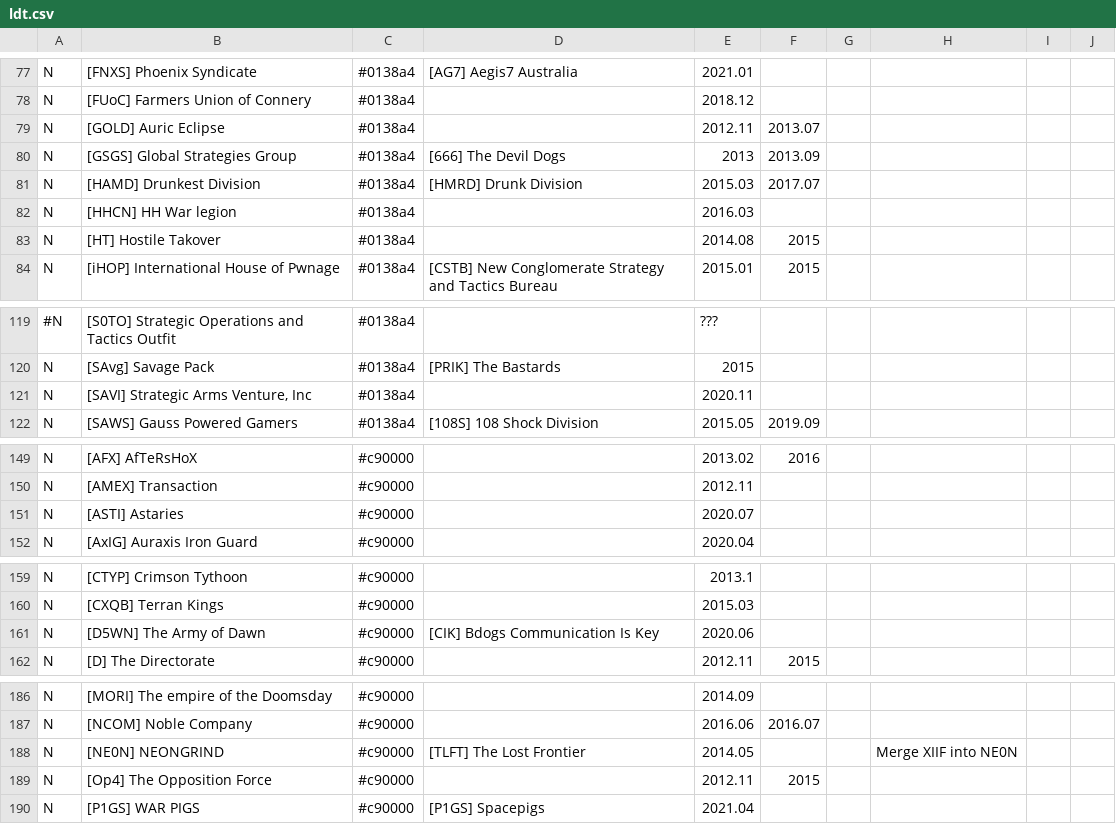
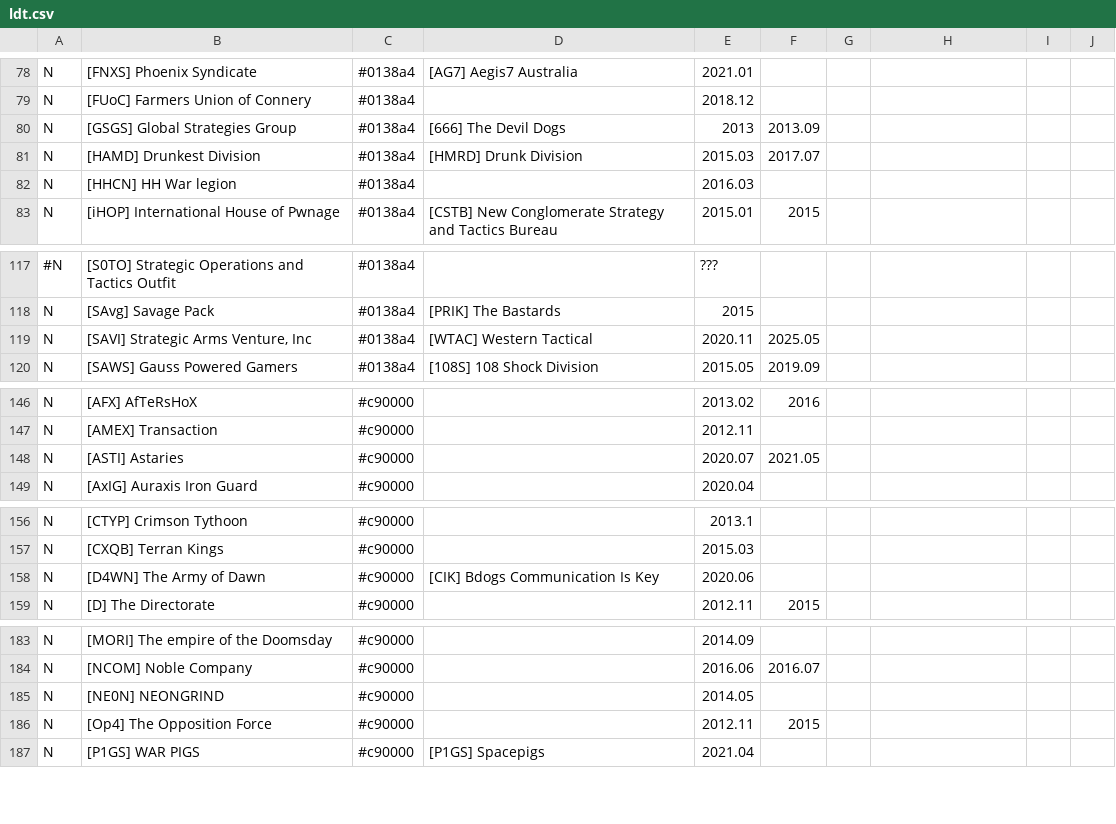
Before and after one commit to snappyapple632/ConneryFamilyHistory, a CSV file: ldt.csv, drawn as a sheet; only a part is shown, gaps mark what is left out; addresses are those after the commit; the diff covers the shown part only; the diff names each change by its address in the sheet, - before the commit and + after, or states it on an @@ line.

```diff
--- a/ldt.csv
+++ b/ldt.csv
@@ row 79 moved to row 34: N @@
@@ row 83 moved to row 35: N @@
-D119: (empty)
+D119: [WTAC] Western Tactical
-F119: (empty)
+F119: 2025.05
-F148: (empty)
+F148: 2021.05
-B158: [D5WN] The Army of Dawn
+B158: [D4WN] The Army of Dawn
-D185: [TLFT] The Lost Frontier
+D185: (empty)
-H185: Merge XIIF into NE0N
+H185: (empty)
```
Also changed, not shown: 3 removed rows, 1 moved row and 89 edited cells elsewhere in this file, 1 other file.
